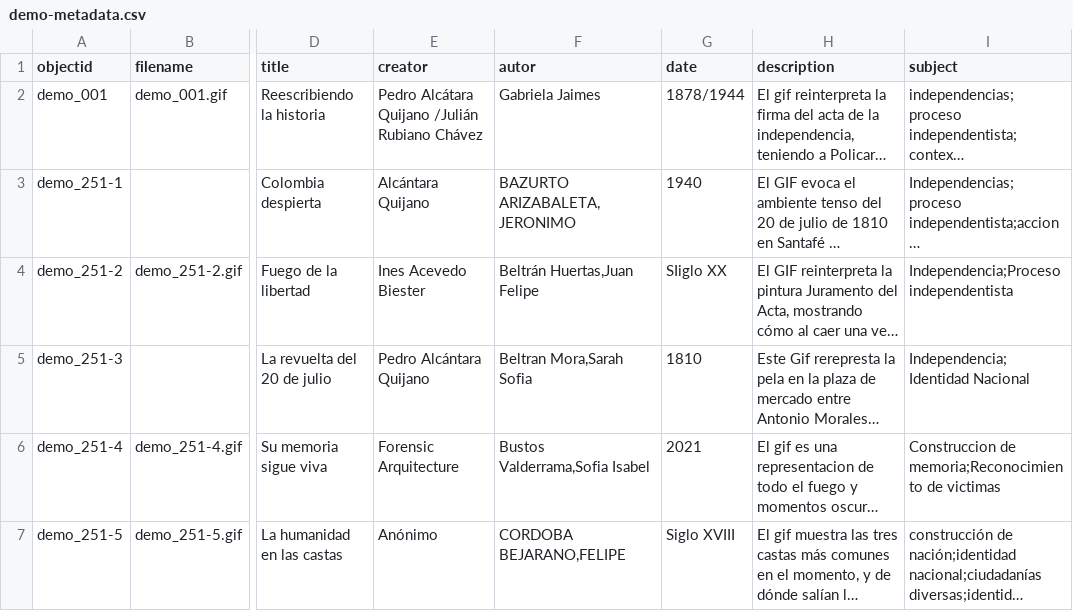
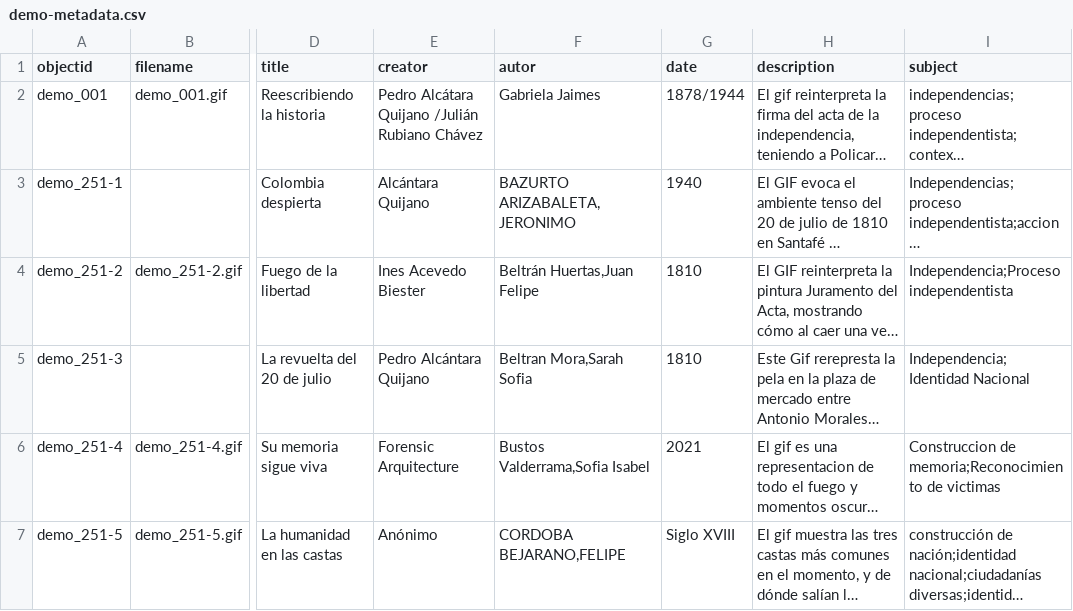
Before and after one commit to cdigitaljaveriana/museogif, a CSV file: _data/demo-metadata.csv, drawn as a sheet; only a part is shown, gaps mark what is left out; long unchanged cells end in …; the diff names each change by its address in the sheet, - before the commit and + after, or states it on an @@ line.

Commit message:
Update demo-metadata.csv

```diff
--- a/_data/demo-metadata.csv
+++ b/_data/demo-metadata.csv
-G4 (date): SIiglo XX
+G4 (date): 1810
```
